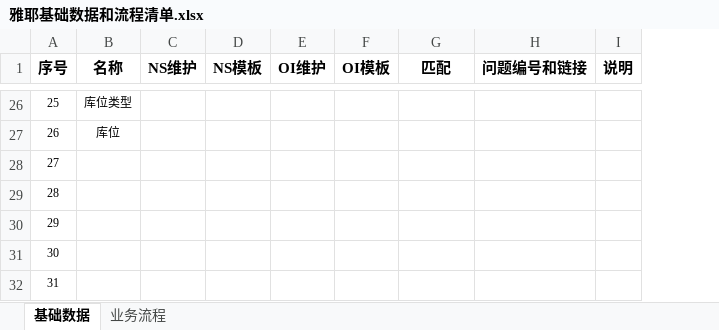
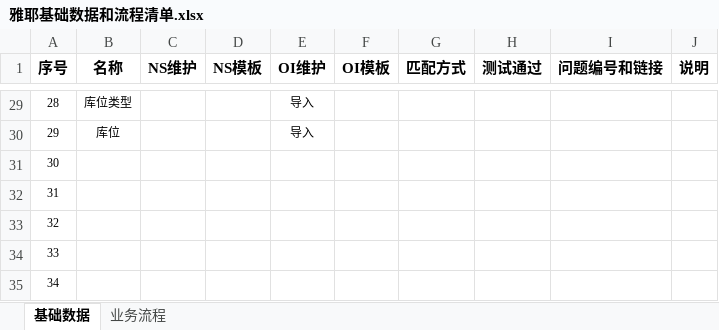
Before and after one commit to Darren19/Darren.Xu, an Excel workbook: 06. 系统配置/雅耶基础数据和流程清单.xlsx, sheet 基础数据, drawn as a sheet; only a part is shown, gaps mark what is left out; values as stored, in another font and other column widths than the file's, no borders; conditional formats not drawn; addresses are those after the commit; the diff covers the shown part only; the diff names each change by its address in the sheet, - before the commit and + after, or states it on an @@ line.

```diff
--- a/06. 系统配置/雅耶基础数据和流程清单.xlsx (sheet 基础数据)
+++ b/06. 系统配置/雅耶基础数据和流程清单.xlsx (sheet 基础数据)
+column H (测试通过), empty
-G1: 匹配
+G1: 匹配方式
@@ column A (序号) renumbered from row 13 down @@
-E29:E30 (OI维护): (empty)
+E29:E30 (OI维护): 导入
```
Also changed, not shown: 3 added rows and 22 edited cells elsewhere in this sheet, 3 other files.
